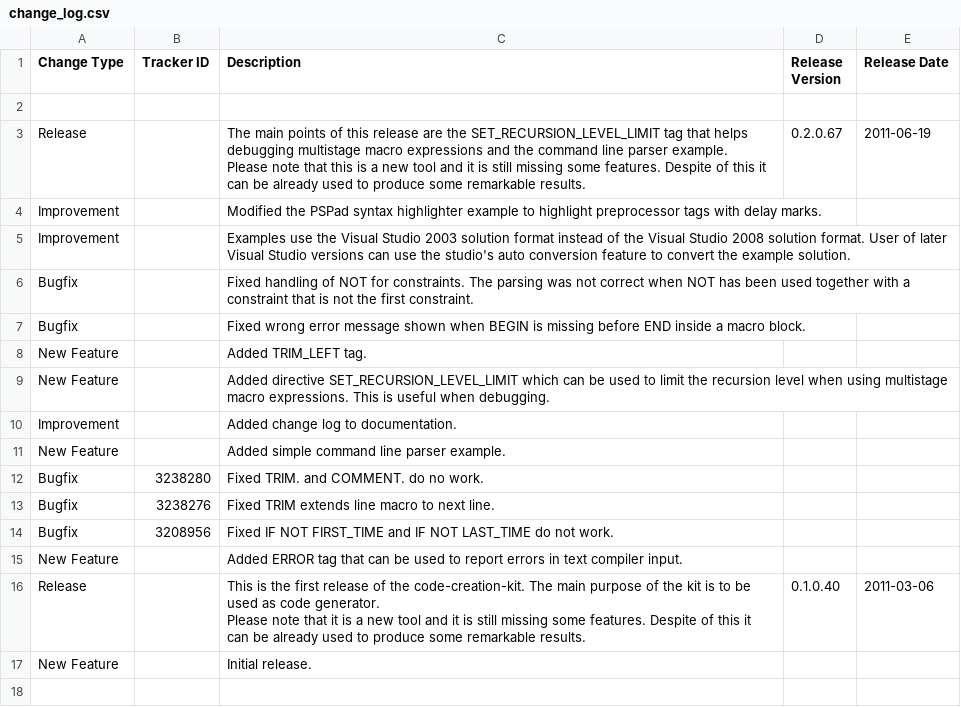
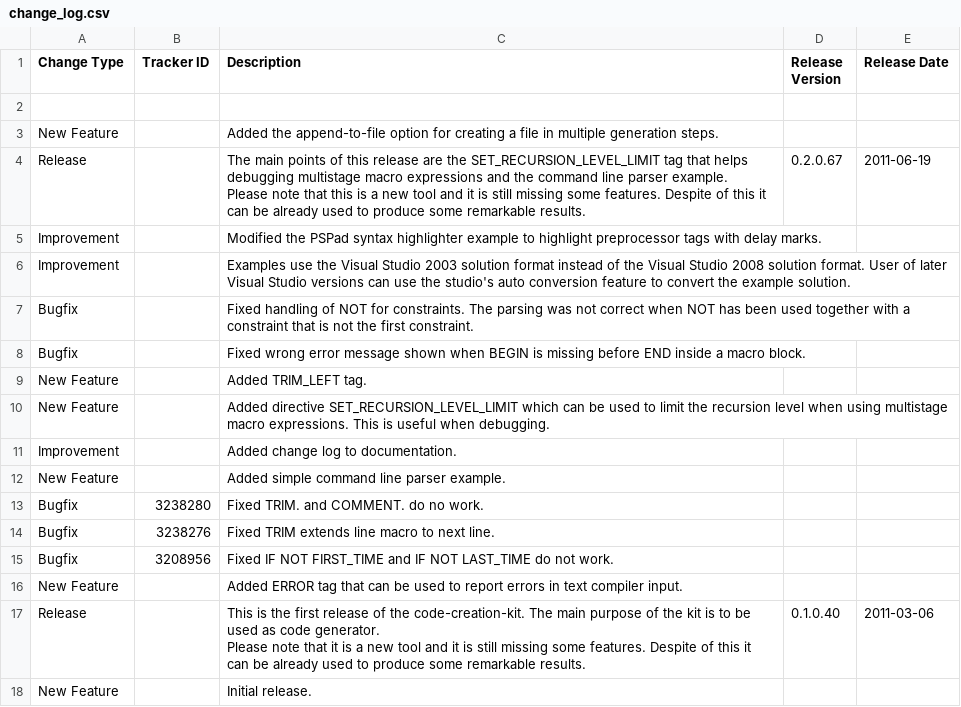
Before and after one commit to squeakycode/code-creation-kit, a CSV file: docsource/change_log.csv, drawn as a sheet.

```diff
--- a/docsource/change_log.csv
+++ b/docsource/change_log.csv
@@ -2,2 +2,3 @@ Change Type;Tracker ID;Description;Release Version;Release Date
 ;;;;
+New Feature;;Added the append-to-file option for creating a file in multiple generation steps.;;
 Release;;"The main points of this release are the SET_RECURSION_LEVEL_LIMIT tag that helps debugging multistage macro expressions and the command line parser example.
```
Also changed, not shown: implementation/CCommandFileLineParser.csv, 14 other files.
